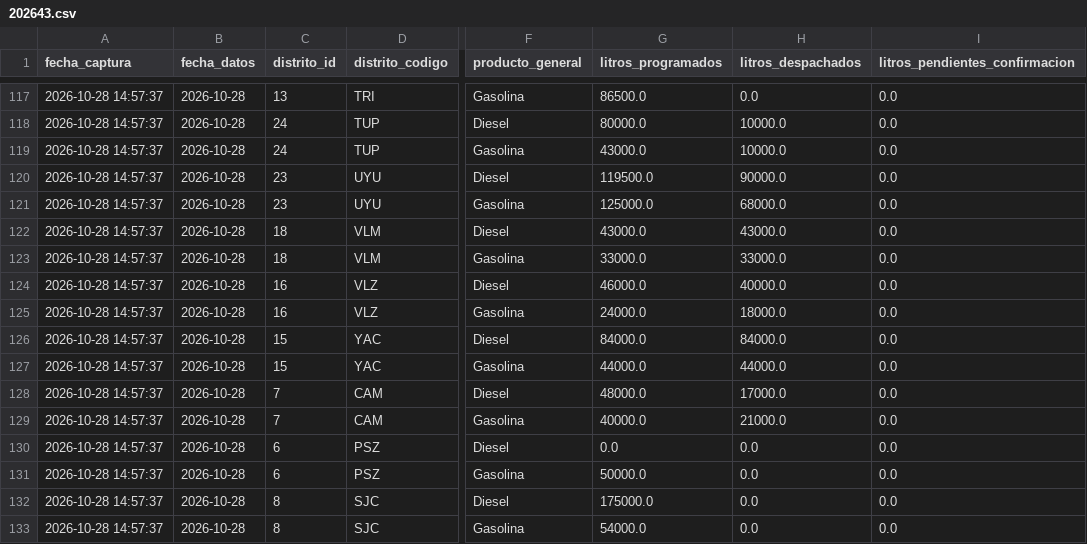
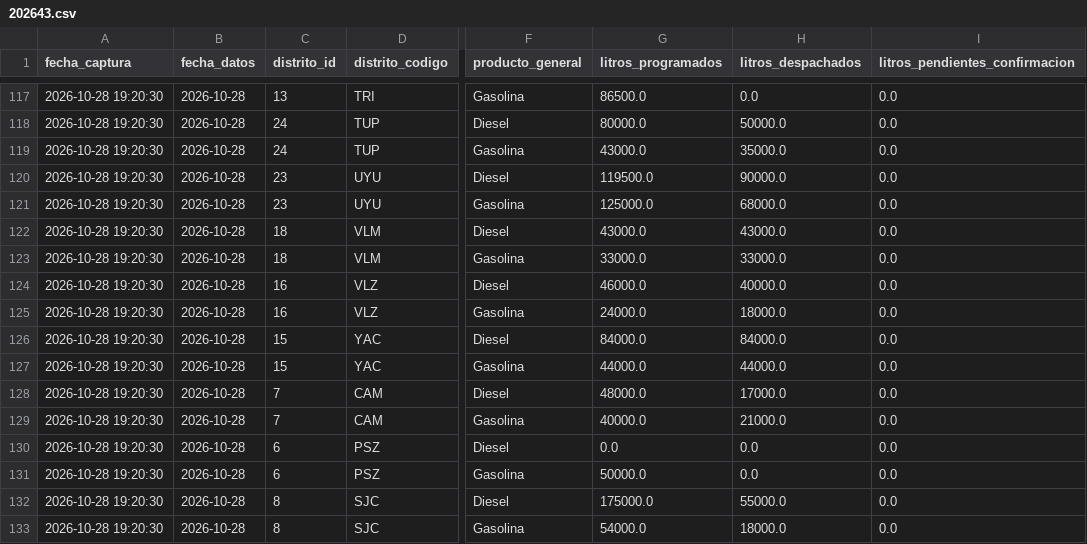
Before and after one commit to sociedatos/bo-combustible, a CSV file: data_ypfb/resumen/202643.csv, drawn as a sheet; only a part is shown, gaps mark what is left out; the diff covers the shown part only; the diff names each change by its address in the sheet, - before the commit and + after, or states it on an @@ line.

```diff
--- a/data_ypfb/resumen/202643.csv
+++ b/data_ypfb/resumen/202643.csv
-A117:A133 (fecha_captura): 2026-10-28 14:57:37
+A117:A133 (fecha_captura): 2026-10-28 19:20:30
-H118 (litros_despachados): 10000.0
+H118 (litros_despachados): 50000.0
-H119 (litros_despachados): 10000.0
+H119 (litros_despachados): 35000.0
-H132 (litros_despachados): 0.0
+H132 (litros_despachados): 55000.0
-H133 (litros_despachados): 0.0
+H133 (litros_despachados): 18000.0
```
Also changed, not shown: 36 edited cells elsewhere in this file, data_ypfb/programacion/202643.csv, 3 other files.
